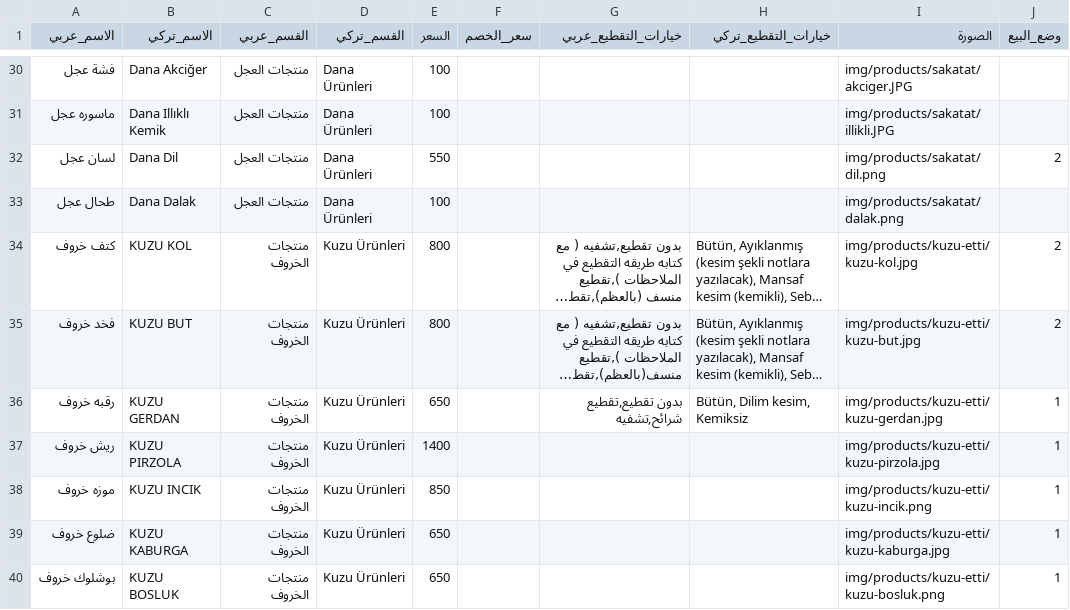
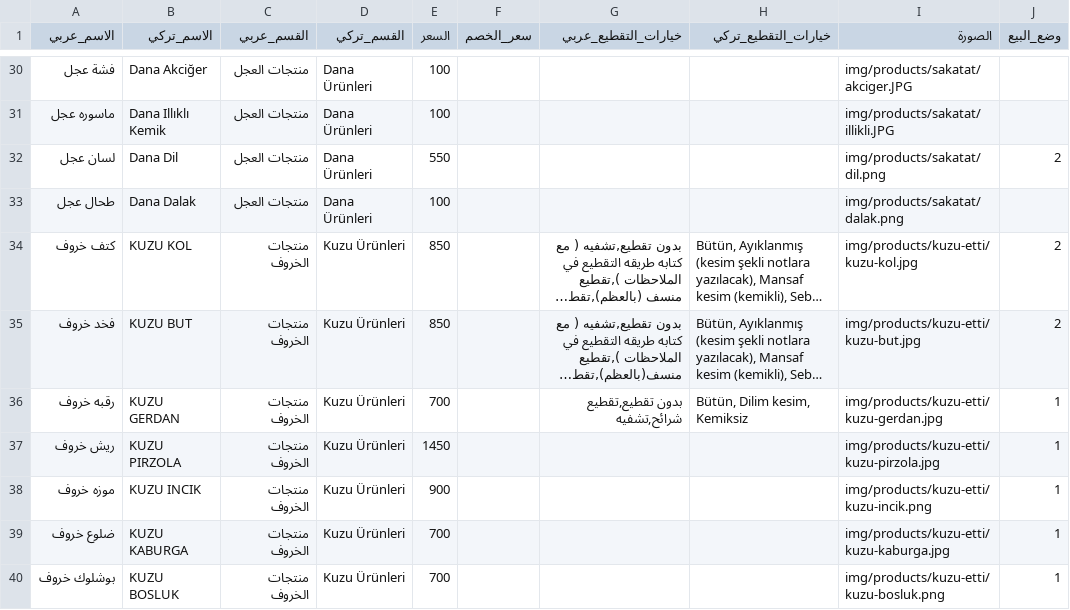
Before and after one commit to OuTy511/Elbereket-Ciftligi-Menu, a CSV file: data/products.csv, drawn as a sheet; only a part is shown, gaps mark what is left out; long unchanged cells end in …; the diff covers the shown part only; the diff names each change by its address in the sheet, - before the commit and + after, or states it on an @@ line.

Commit message:
تعديل الاسعار

```diff
--- a/data/products.csv
+++ b/data/products.csv
-E34:E35 (السعر): 800
+E34:E35 (السعر): 850
-E36 (السعر): 650
+E36 (السعر): 700
-E37 (السعر): 1400
+E37 (السعر): 1450
-E38 (السعر): 850
+E38 (السعر): 900
-E39:E40 (السعر): 650
+E39:E40 (السعر): 700
```
Also changed, not shown: 1 removed row and 14 edited cells elsewhere in this file.
